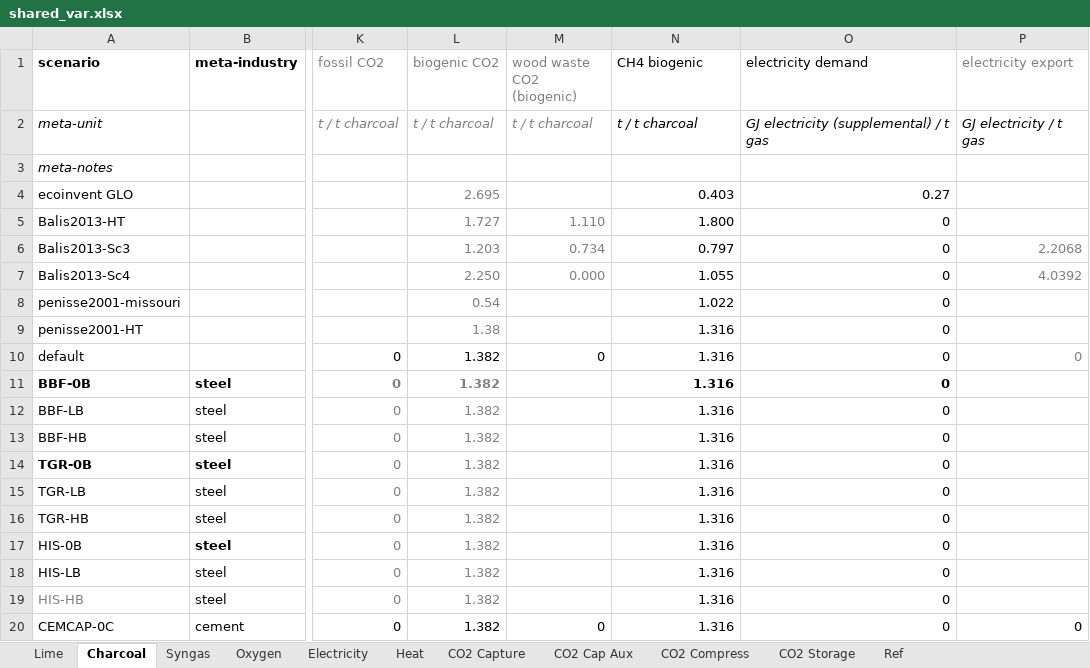
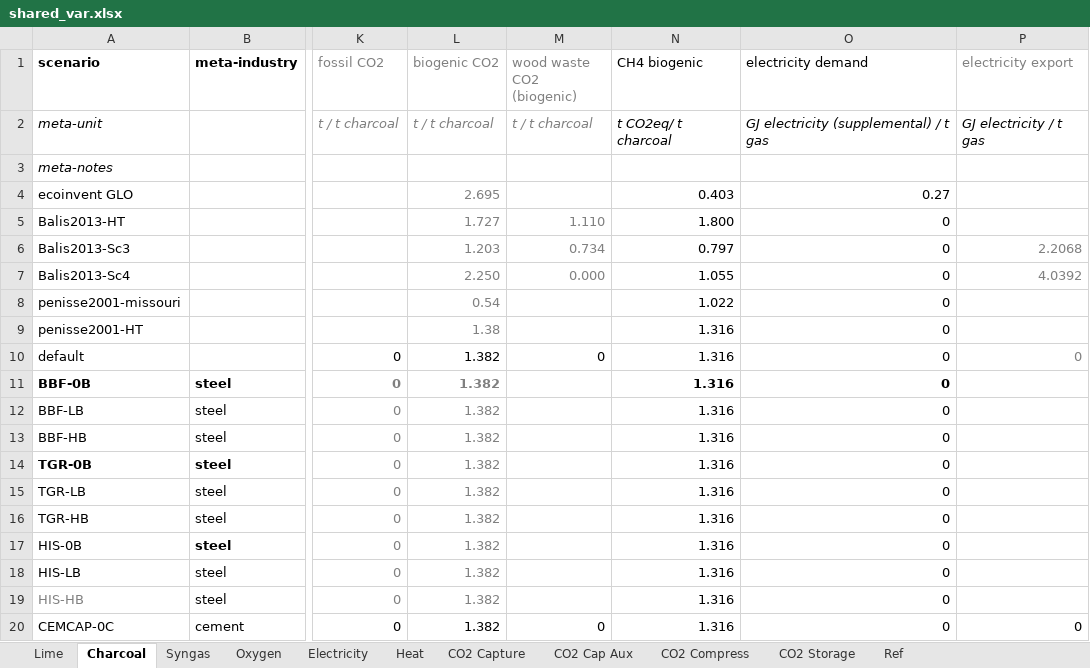
Before and after one commit to concoctions/BlackBlox, an Excel workbook: data/shared/shared_var.xlsx, sheet Charcoal, drawn as a sheet; only a part is shown, gaps mark what is left out; values as stored, in another font and other column widths than the file's, no borders; the diff names each change by its address in the sheet, - before the commit and + after, or states it on an @@ line.

```diff
--- a/data/shared/shared_var.xlsx (sheet Charcoal)
+++ b/data/shared/shared_var.xlsx (sheet Charcoal)
-N2 (CH4 biogenic): t / t charcoal
+N2 (CH4 biogenic): t CO2eq/ t charcoal
```
Also changed, not shown: data/shared/fuels.xlsx, data/shared/upstream.xlsx.
